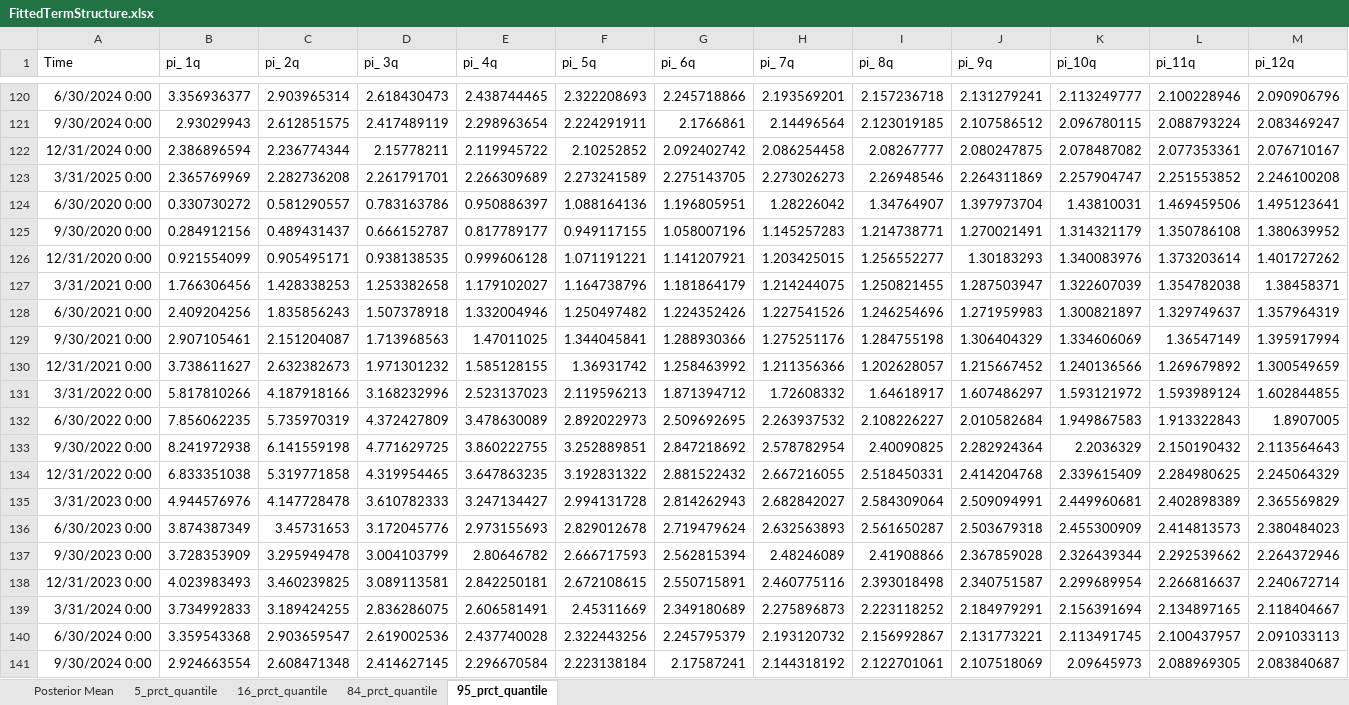
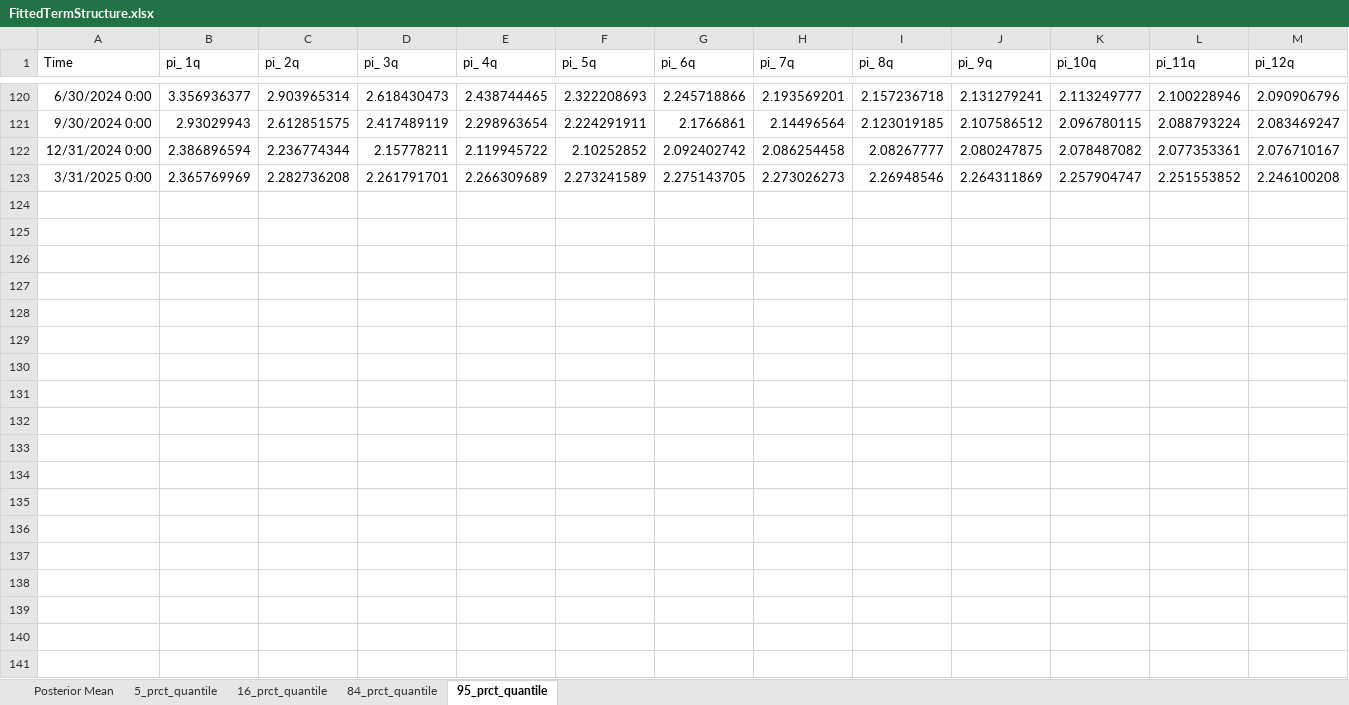
Before and after one commit to maxcd/inflation_app, an Excel workbook: data/es/FittedTermStructure.xlsx, sheet 95_prct_quantile, drawn as a sheet; only a part is shown, gaps mark what is left out; values as stored, in another font and other column widths than the file's, no borders; rows hold the shown columns only; the diff covers the shown part only; the diff names each change by its address in the sheet, - before the commit and + after, or states it on an @@ line.

```diff
--- a/data/es/FittedTermStructure.xlsx (sheet 95_prct_quantile)
+++ b/data/es/FittedTermStructure.xlsx (sheet 95_prct_quantile)
-row 124: 6/30/2020 0:00 | 0.330730272 | 0.581290557 | 0.783163786 | 0.950886397 | 1.088164136 | 1.196805951 | 1.28226042 | 1.34764907 | 1.397973704 | 1.43810031 | 1.469459506 | 1.495123641
-row 125: 9/30/2020 0:00 | 0.284912156 | 0.489431437 | 0.666152787 | 0.817789177 | 0.949117155 | 1.058007196 | 1.145257283 | 1.214738771 | 1.270021491 | 1.314321179 | 1.350786108 | 1.380639952
-row 126: 12/31/2020 0:00 | 0.921554099 | 0.905495171 | 0.938138535 | 0.999606128 | 1.071191221 | 1.141207921 | 1.203425015 | 1.256552277 | 1.30183293 | 1.340083976 | 1.373203614 | 1.401727262
-row 127: 3/31/2021 0:00 | 1.766306456 | 1.428338253 | 1.253382658 | 1.179102027 | 1.164738796 | 1.181864179 | 1.214244075 | 1.250821455 | 1.287503947 | 1.322607039 | 1.354782038 | 1.38458371
-row 128: 6/30/2021 0:00 | 2.409204256 | 1.835856243 | 1.507378918 | 1.332004946 | 1.250497482 | 1.224352426 | 1.227541526 | 1.246254696 | 1.271959983 | 1.300821897 | 1.329749637 | 1.357964319
-row 129: 9/30/2021 0:00 | 2.907105461 | 2.151204087 | 1.713968563 | 1.47011025 | 1.344045841 | 1.288930366 | 1.275251176 | 1.284755198 | 1.306404329 | 1.334606069 | 1.36547149 | 1.395917994
-row 130: 12/31/2021 0:00 | 3.738611627 | 2.632382673 | 1.971301232 | 1.585128155 | 1.36931742 | 1.258463992 | 1.211356366 | 1.202628057 | 1.215667452 | 1.240136566 | 1.269679892 | 1.300549659
-row 131: 3/31/2022 0:00 | 5.817810266 | 4.187918166 | 3.168232996 | 2.523137023 | 2.119596213 | 1.871394712 | 1.72608332 | 1.64618917 | 1.607486297 | 1.593121972 | 1.593989124 | 1.602844855
-row 132: 6/30/2022 0:00 | 7.856062235 | 5.735970319 | 4.372427809 | 3.478630089 | 2.892022973 | 2.509692695 | 2.263937532 | 2.108226227 | 2.010582684 | 1.949867583 | 1.913322843 | 1.8907005
-row 133: 9/30/2022 0:00 | 8.241972938 | 6.141559198 | 4.771629725 | 3.860222755 | 3.252889851 | 2.847218692 | 2.578782954 | 2.40090825 | 2.282924364 | 2.2036329 | 2.150190432 | 2.113564643
-row 134: 12/31/2022 0:00 | 6.833351038 | 5.319771858 | 4.319954465 | 3.647863235 | 3.192831322 | 2.881522432 | 2.667216055 | 2.518450331 | 2.414204768 | 2.339615409 | 2.284980625 | 2.245064329
-row 135: 3/31/2023 0:00 | 4.944576976 | 4.147728478 | 3.610782333 | 3.247134427 | 2.994131728 | 2.814262943 | 2.682842027 | 2.584309064 | 2.509094991 | 2.449960681 | 2.402898389 | 2.365569829
-row 136: 6/30/2023 0:00 | 3.874387349 | 3.45731653 | 3.172045776 | 2.973155693 | 2.829012678 | 2.719479624 | 2.632563893 | 2.561650287 | 2.503679318 | 2.455300909 | 2.414813573 | 2.380484023
-row 137: 9/30/2023 0:00 | 3.728353909 | 3.295949478 | 3.004103799 | 2.80646782 | 2.666717593 | 2.562815394 | 2.48246089 | 2.41908866 | 2.367859028 | 2.326439344 | 2.292539662 | 2.264372946
-row 138: 12/31/2023 0:00 | 4.023983493 | 3.460239825 | 3.089113581 | 2.842250181 | 2.672108615 | 2.550715891 | 2.460775116 | 2.393018498 | 2.340751587 | 2.299689954 | 2.266816637 | 2.240672714
-row 139: 3/31/2024 0:00 | 3.734992833 | 3.189424255 | 2.836286075 | 2.606581491 | 2.45311669 | 2.349180689 | 2.275896873 | 2.223118252 | 2.184979291 | 2.156391694 | 2.134897165 | 2.118404667
-row 140: 6/30/2024 0:00 | 3.359543368 | 2.903659547 | 2.619002536 | 2.437740028 | 2.322443256 | 2.245795379 | 2.193120732 | 2.156992867 | 2.131773221 | 2.113491745 | 2.100437957 | 2.091033113
-row 141: 9/30/2024 0:00 | 2.924663554 | 2.608471348 | 2.414627145 | 2.296670584 | 2.223138184 | 2.17587241 | 2.144318192 | 2.122701061 | 2.107518069 | 2.09645973 | 2.088969305 | 2.083840687
```
Also changed, not shown: 2 removed rows elsewhere in this sheet, sheet Posterior Mean, sheet 84_prct_quantile, sheet 16_prct_quantile, sheet 5_prct_quantile, 10 other files.
